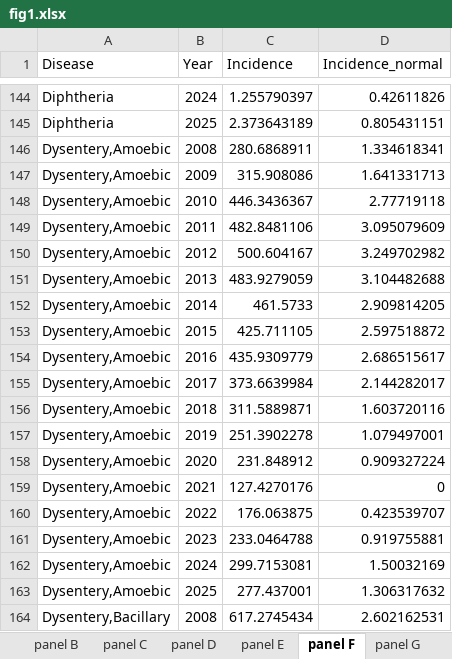
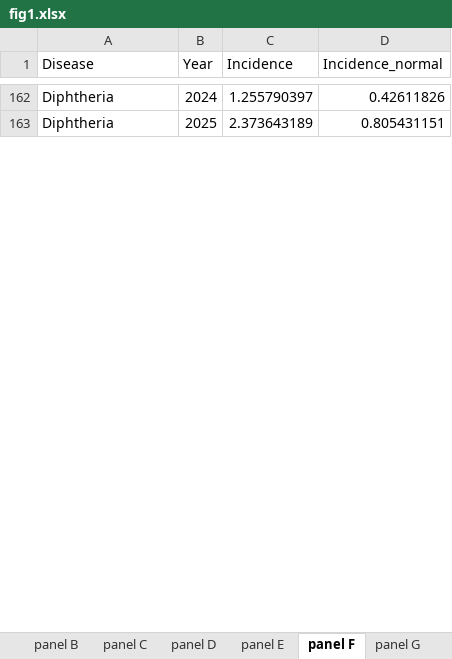
Before and after one commit to xmusphlkg/ID_TH, an Excel workbook: Outcome/Publish/figure_data/fig1.xlsx, sheet panel F, drawn as a sheet; only a part is shown, gaps mark what is left out; values as stored, in another font and other column widths than the file's, no borders; removed rows and columns are numbered as before the commit, all else as after; the diff covers the shown part only; the diff names each change by its address in the sheet, - before the commit and + after, or states it on an @@ line.

```diff
--- a/Outcome/Publish/figure_data/fig1.xlsx (sheet panel F)
+++ b/Outcome/Publish/figure_data/fig1.xlsx (sheet panel F)
-row 146: Dysentery,Amoebic | 2008 | 280.6868911 | 1.334618341
-row 147: Dysentery,Amoebic | 2009 | 315.908086 | 1.641331713
-row 148: Dysentery,Amoebic | 2010 | 446.3436367 | 2.77719118
-row 149: Dysentery,Amoebic | 2011 | 482.8481106 | 3.095079609
-row 150: Dysentery,Amoebic | 2012 | 500.604167 | 3.249702982
-row 151: Dysentery,Amoebic | 2013 | 483.9279059 | 3.104482688
-row 152: Dysentery,Amoebic | 2014 | 461.5733 | 2.909814205
-row 153: Dysentery,Amoebic | 2015 | 425.711105 | 2.597518872
-row 154: Dysentery,Amoebic | 2016 | 435.9309779 | 2.686515617
-row 155: Dysentery,Amoebic | 2017 | 373.6639984 | 2.144282017
-row 156: Dysentery,Amoebic | 2018 | 311.5889871 | 1.603720116
-row 157: Dysentery,Amoebic | 2019 | 251.3902278 | 1.079497001
-row 158: Dysentery,Amoebic | 2020 | 231.848912 | 0.909327224
-row 159: Dysentery,Amoebic | 2021 | 127.4270176 | 0
-row 160: Dysentery,Amoebic | 2022 | 176.063875 | 0.423539707
-row 161: Dysentery,Amoebic | 2023 | 233.0464788 | 0.919755881
-row 162: Dysentery,Amoebic | 2024 | 299.7153081 | 1.50032169
-row 163: Dysentery,Amoebic | 2025 | 277.437001 | 1.306317632
-row 164: Dysentery,Bacillary | 2008 | 617.2745434 | 2.602162531
```
Also changed, not shown: 90 added rows, 71 removed rows and 216 edited cells elsewhere in this sheet, sheet panel G, sheet panel A, sheet panel B, sheet panel H, sheet panel E, sheet panel D, Outcome/Appendix/Joinpoint_APC_results.xlsx, 17 other files.
